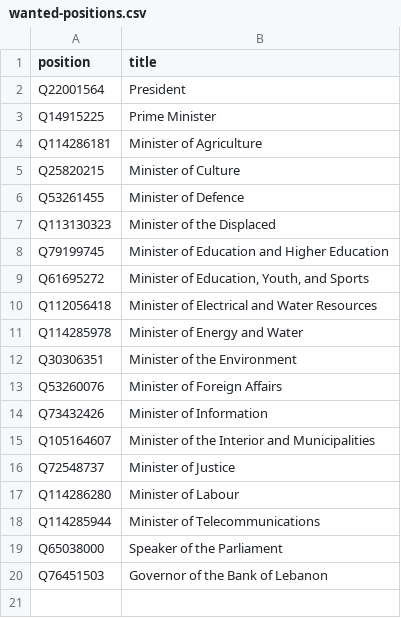
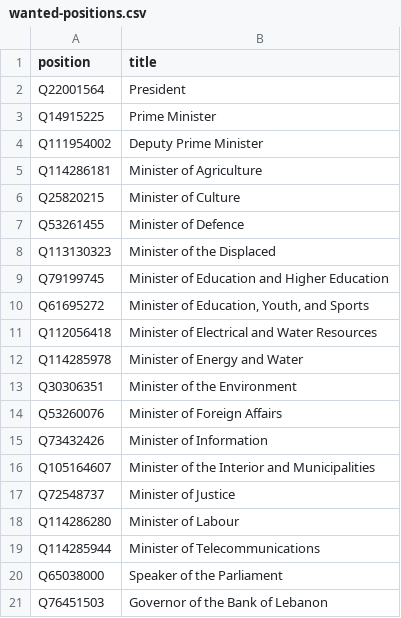
Before and after one commit to every-politician-scrapers/lebanon, a CSV file: wikidata/wanted-positions.csv, drawn as a sheet.

Commit message:
compare Deputy Prime Ministers

```diff
--- a/wikidata/wanted-positions.csv
+++ b/wikidata/wanted-positions.csv
@@ -3,2 +3,3 @@ Q22001564,President
 Q14915225,Prime Minister
+Q111954002,Deputy Prime Minister
 Q114286181,Minister of Agriculture
```
Also changed, not shown: 7 other files.
